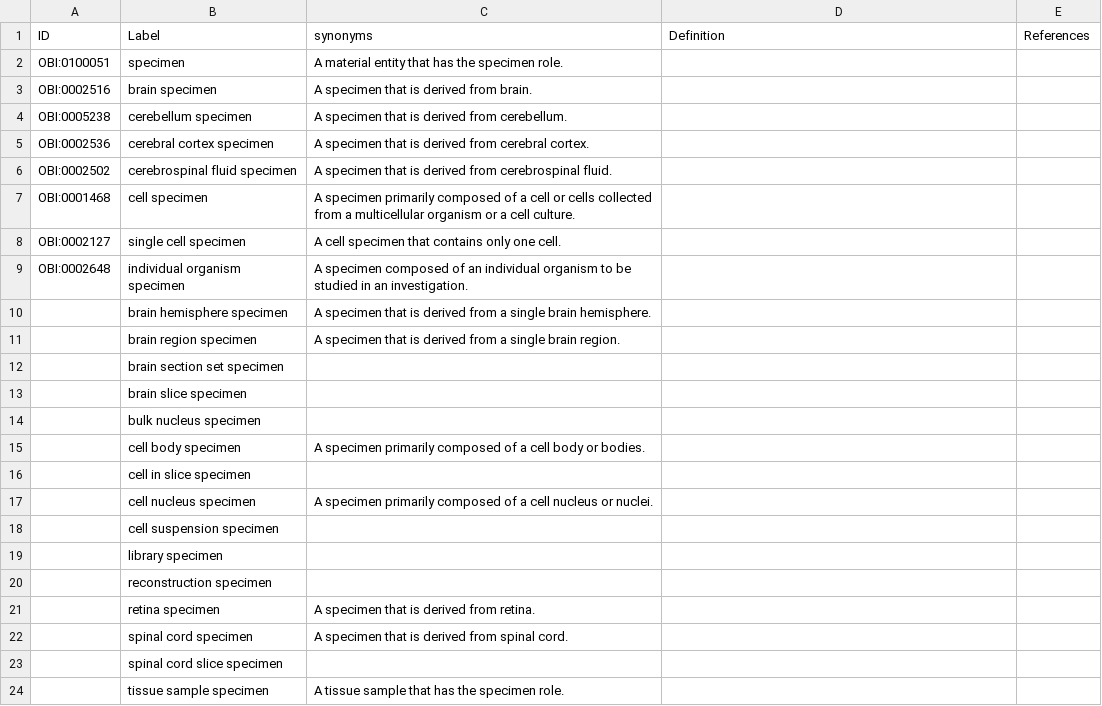
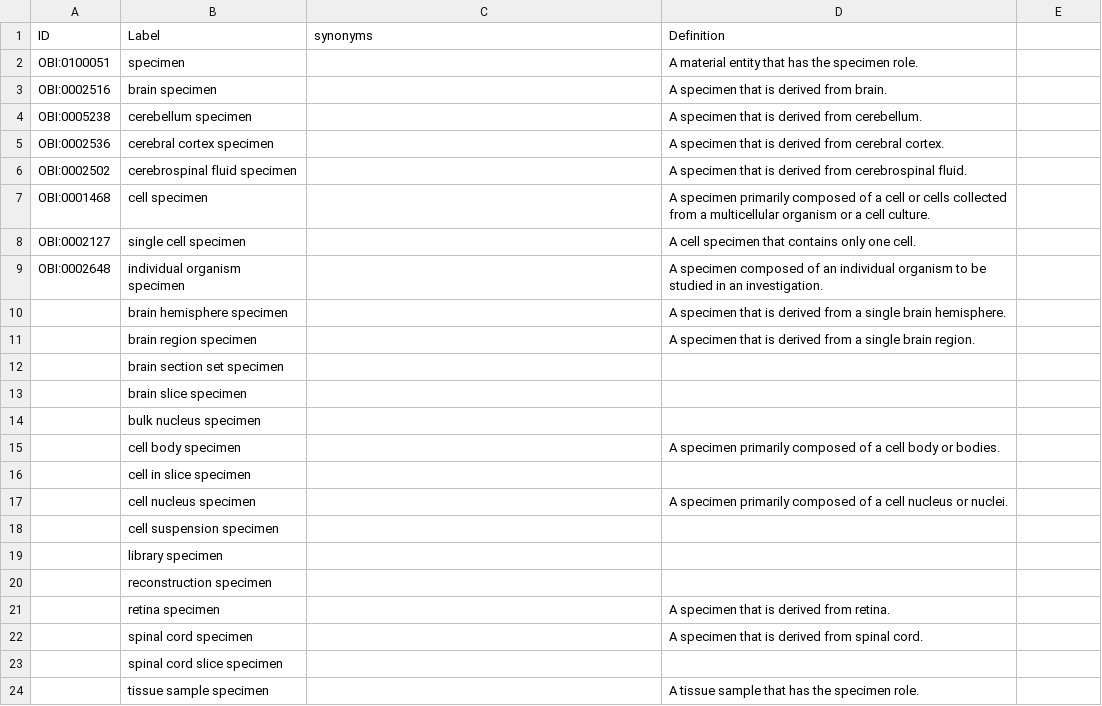
Before and after one commit to brain-bican/metadata-schemas, a CSV file: docs/Controlled-Vocabularies/BICAN-Specimens.csv, drawn as a sheet; the diff names each change by its address in the sheet, - before the commit and + after, or states it on an @@ line.

```diff
--- a/docs/Controlled-Vocabularies/BICAN-Specimens.csv
+++ b/docs/Controlled-Vocabularies/BICAN-Specimens.csv
-E1: References
+E1: (empty)
-C2 (synonyms): A material entity that has the specimen role.
+C2 (synonyms): (empty)
-D2 (Definition): (empty)
+D2 (Definition): A material entity that has the specimen role.
-C3 (synonyms): A specimen that is derived from brain.
+C3 (synonyms): (empty)
-D3 (Definition): (empty)
+D3 (Definition): A specimen that is derived from brain.
-C4 (synonyms): A specimen that is derived from cerebellum.
+C4 (synonyms): (empty)
-D4 (Definition): (empty)
+D4 (Definition): A specimen that is derived from cerebellum.
-C5 (synonyms): A specimen that is derived from cerebral cortex.
+C5 (synonyms): (empty)
-D5 (Definition): (empty)
+D5 (Definition): A specimen that is derived from cerebral cortex.
-C6 (synonyms): A specimen that is derived from cerebrospinal fluid.
+C6 (synonyms): (empty)
-D6 (Definition): (empty)
+D6 (Definition): A specimen that is derived from cerebrospinal fluid.
-C7 (synonyms): A specimen primarily composed of a cell or cells collected from a multicellular organism or a cell culture.
+C7 (synonyms): (empty)
-D7 (Definition): (empty)
+D7 (Definition): A specimen primarily composed of a cell or cells collected from a multicellular organism or a cell culture.
-C8 (synonyms): A cell specimen that contains only one cell.
+C8 (synonyms): (empty)
-D8 (Definition): (empty)
+D8 (Definition): A cell specimen that contains only one cell.
-C9 (synonyms): A specimen composed of an individual organism to be studied in an investigation.
+C9 (synonyms): (empty)
-D9 (Definition): (empty)
+D9 (Definition): A specimen composed of an individual organism to be studied in an investigation.
-C10 (synonyms): A specimen that is derived from a single brain hemisphere.
+C10 (synonyms): (empty)
-D10 (Definition): (empty)
+D10 (Definition): A specimen that is derived from a single brain hemisphere.
-C11 (synonyms): A specimen that is derived from a single brain region.
+C11 (synonyms): (empty)
-D11 (Definition): (empty)
+D11 (Definition): A specimen that is derived from a single brain region.
-C15 (synonyms): A specimen primarily composed of a cell body or bodies.
+C15 (synonyms): (empty)
-D15 (Definition): (empty)
+D15 (Definition): A specimen primarily composed of a cell body or bodies.
-C17 (synonyms): A specimen primarily composed of a cell nucleus or nuclei.
+C17 (synonyms): (empty)
-D17 (Definition): (empty)
+D17 (Definition): A specimen primarily composed of a cell nucleus or nuclei.
-C21 (synonyms): A specimen that is derived from retina.
+C21 (synonyms): (empty)
-D21 (Definition): (empty)
+D21 (Definition): A specimen that is derived from retina.
-C22 (synonyms): A specimen that is derived from spinal cord.
+C22 (synonyms): (empty)
-D22 (Definition): (empty)
+D22 (Definition): A specimen that is derived from spinal cord.
-C24 (synonyms): A tissue sample that has the specimen role.
+C24 (synonyms): (empty)
-D24 (Definition): (empty)
+D24 (Definition): A tissue sample that has the specimen role.
```
Also changed, not shown: docs/Controlled-Vocabularies/BICCN Project Registration CVs/grant-cv.csv, docs/Controlled-Vocabularies/BICCN Project Registration CVs/modality-cv.csv, 11 other files.
